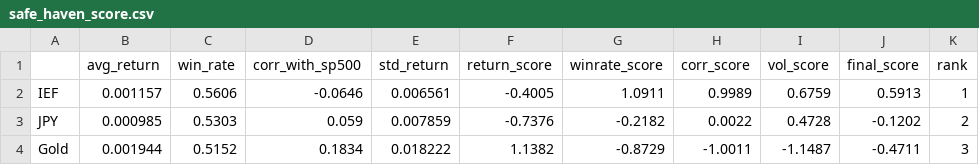
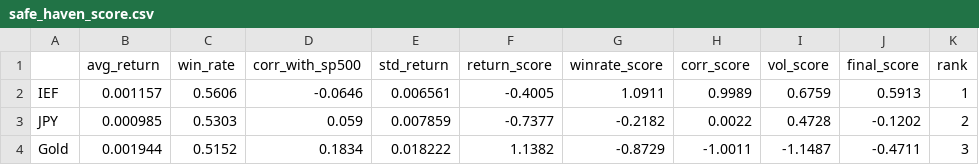
Before and after one commit to LNMAnh/Safe-Haven-Asset-Analysis, a CSV file: data/safe_haven_score.csv, drawn as a sheet.

```diff
--- a/data/safe_haven_score.csv
+++ b/data/safe_haven_score.csv
@@ -2,3 +2,3 @@
 IEF,0.001157,0.5606,-0.0646,0.006561,-0.4005,1.0911,0.9989,0.6759,0.5913,1
-JPY,0.000985,0.5303,0.059,0.007859,-0.7376,-0.2182,0.0022,0.4728,-0.1202,2
+JPY,0.000985,0.5303,0.059,0.007859,-0.7377,-0.2182,0.0022,0.4728,-0.1202,2
 Gold,0.001944,0.5152,0.1834,0.018222,1.1382,-0.8729,-1.0011,-1.1487,-0.4711,3
```
Also changed, not shown: data/market_data_clean.csv, data/market_data_features.csv, 7 other files.
